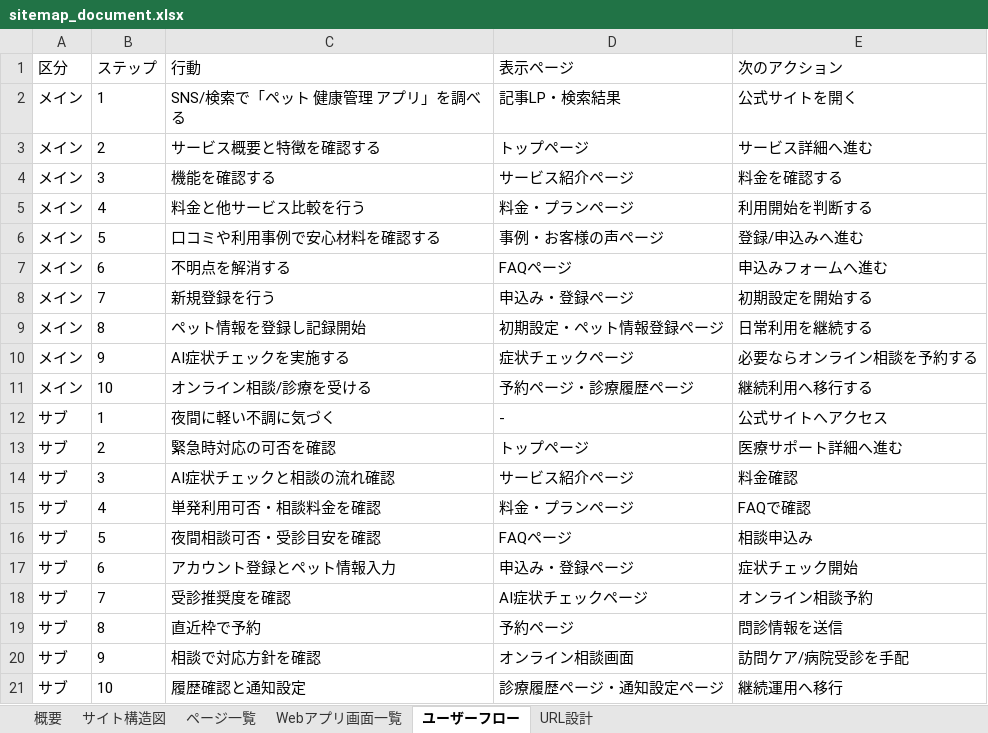
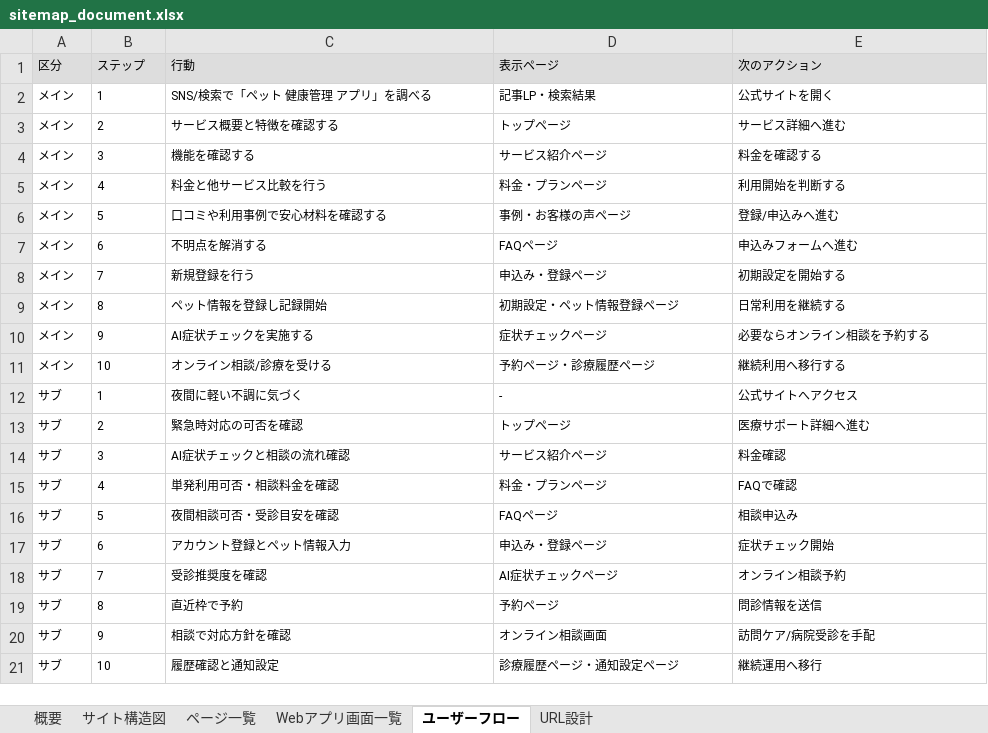
Before and after one commit to shimizu-dot/portfolio_shimizu, an Excel workbook: docs/sitemap_document.xlsx, sheet ユーザーフロー, drawn as a sheet; values as stored, in another font and other column widths than the file's, no borders; the diff names each change by its address in the sheet, - before the commit and + after, or states it on an @@ line.

```diff
--- a/docs/sitemap_document.xlsx (sheet ユーザーフロー)
+++ b/docs/sitemap_document.xlsx (sheet ユーザーフロー)
@@ A1:E21 text size: smaller @@
-A1:E1 fill: none
+A1:E1 fill: #DDDDDD
```
Also changed, not shown: sheet URL設計, sheet Webアプリ画面一覧, sheet ページ一覧, sheet 概要, sheet サイト構造図, docs/design_guideline_document.xlsx, docs/wireframe_document.xlsx, 12 other files.
